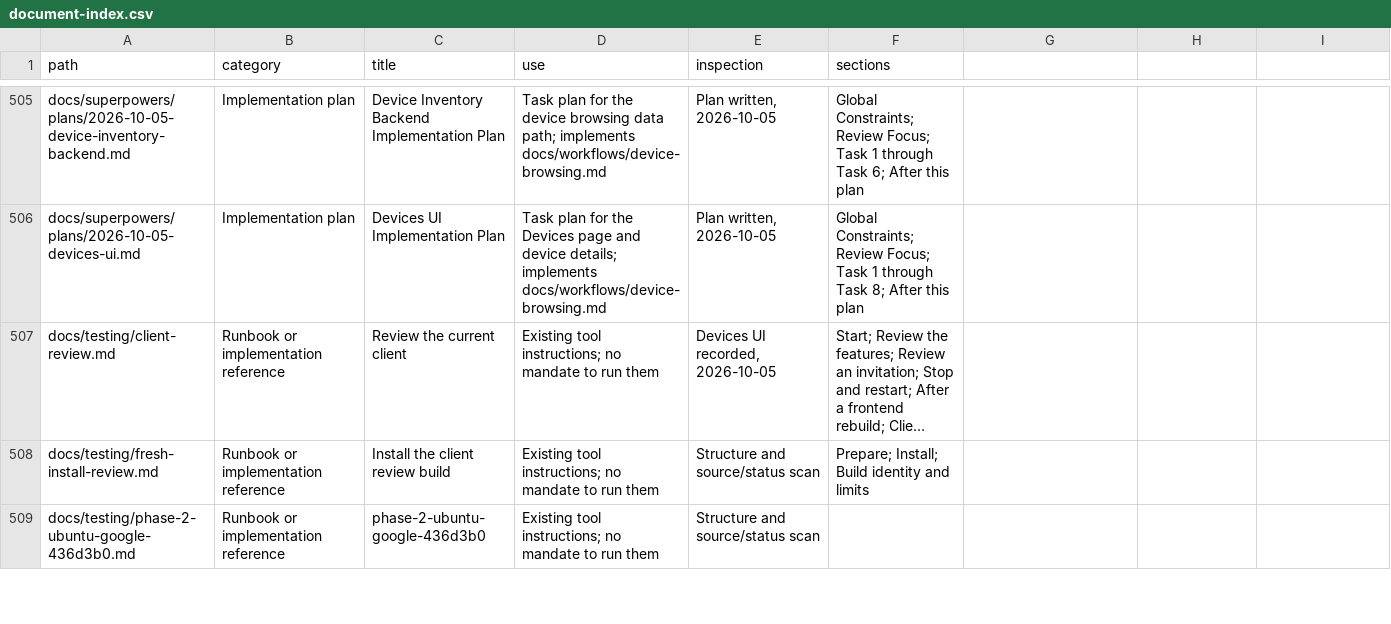
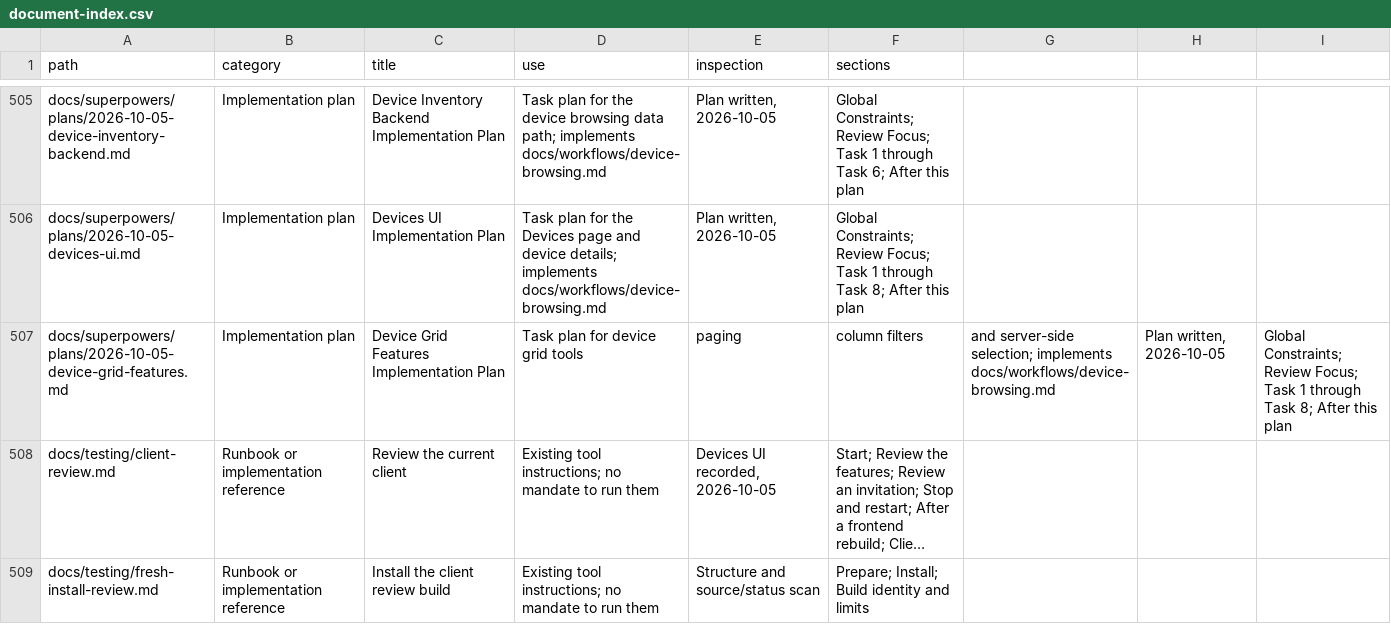
Before and after one commit to CampusCommander/campus-commander, a CSV file: docs/document-index.csv, drawn as a sheet; only a part is shown, gaps mark what is left out; the shorter side is filled out with more unchanged rows; long unchanged cells end in …; the diff names each change by its address in the sheet, - before the commit and + after, or states it on an @@ line.

```diff
--- a/docs/document-index.csv
+++ b/docs/document-index.csv
+row 507: docs/superpowers/plans/2026-10-05-device-grid-features.md | Implementation plan | Device Grid Features Implementation Plan | Task plan for device grid tools | paging | column filters | and server-side selection; implements docs/workflows/device-browsing.md | Plan written, 2026-10-05 | Global Constraints; Review Focus; Task 1 through Task 8; After this plan
```
Also changed, not shown: 1 other file.
